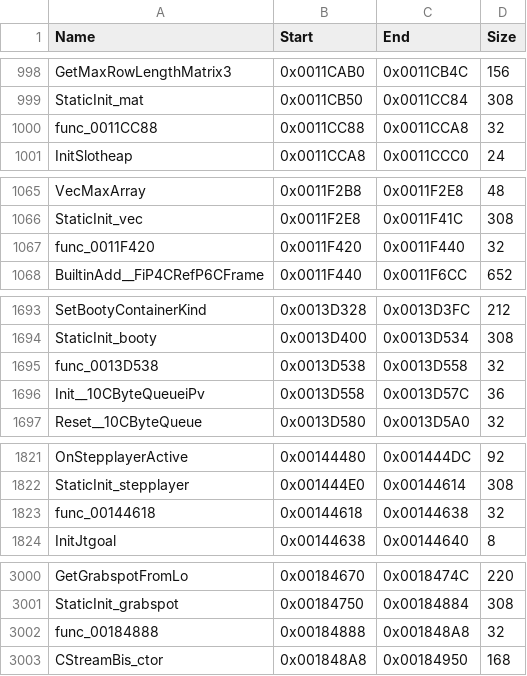
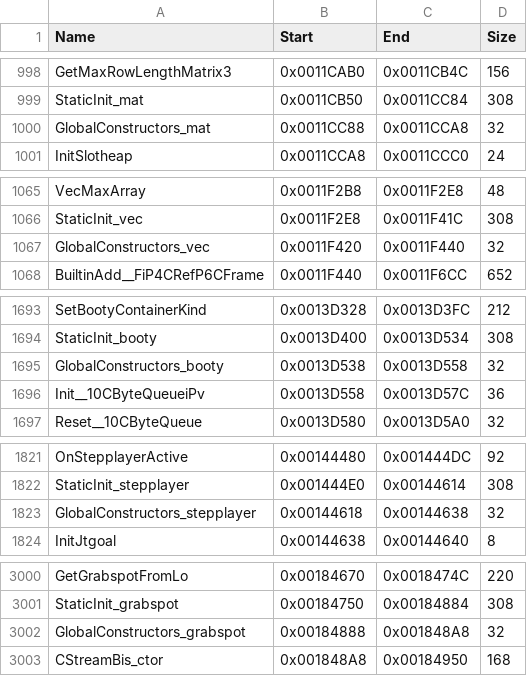
Before and after one commit to brc7/sly2-decomp, a CSV file: config/functions.csv, drawn as a sheet; only a part is shown, gaps mark what is left out; the diff covers the shown part only.

```diff
--- a/config/functions.csv
+++ b/config/functions.csv
@@ -999,3 +999,3 @@ GetMaxRowLengthMatrix3,0x0011CAB0,0x0011CB4C,156
 StaticInit_mat,0x0011CB50,0x0011CC84,308
-func_0011CC88,0x0011CC88,0x0011CCA8,32
+GlobalConstructors_mat,0x0011CC88,0x0011CCA8,32
 InitSlotheap,0x0011CCA8,0x0011CCC0,24
@@ -1066,3 +1066,3 @@ VecMaxArray,0x0011F2B8,0x0011F2E8,48
 StaticInit_vec,0x0011F2E8,0x0011F41C,308
-func_0011F420,0x0011F420,0x0011F440,32
+GlobalConstructors_vec,0x0011F420,0x0011F440,32
 BuiltinAdd__FiP4CRefP6CFrame,0x0011F440,0x0011F6CC,652
@@ -1694,3 +1694,3 @@ SetBootyContainerKind,0x0013D328,0x0013D3FC,212
 StaticInit_booty,0x0013D400,0x0013D534,308
-func_0013D538,0x0013D538,0x0013D558,32
+GlobalConstructors_booty,0x0013D538,0x0013D558,32
 Init__10CByteQueueiPv,0x0013D558,0x0013D57C,36
@@ -1822,3 +1822,3 @@ OnStepplayerActive,0x00144480,0x001444DC,92
 StaticInit_stepplayer,0x001444E0,0x00144614,308
-func_00144618,0x00144618,0x00144638,32
+GlobalConstructors_stepplayer,0x00144618,0x00144638,32
 InitJtgoal,0x00144638,0x00144640,8
@@ -3001,3 +3001,3 @@ GetGrabspotFromLo,0x00184670,0x0018474C,220
 StaticInit_grabspot,0x00184750,0x00184884,308
-func_00184888,0x00184888,0x001848A8,32
+GlobalConstructors_grabspot,0x00184888,0x001848A8,32
 CStreamBis_ctor,0x001848A8,0x00184950,168
```
Also changed, not shown: 11 edited cells elsewhere in this file, config/matched.csv, docs/upstream/name_crosswalk.csv, 17 other files.
